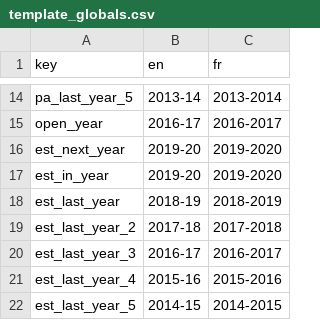
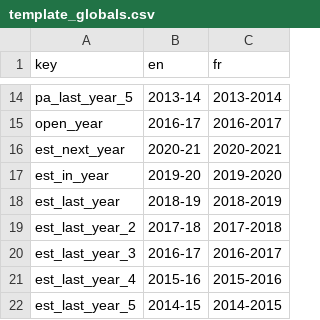
Before and after one commit to TBS-EACPD/infobase, a CSV file: client/src/common_text/template_globals.csv, drawn as a sheet; only a part is shown, gaps mark what is left out.

```diff
--- a/client/src/common_text/template_globals.csv
+++ b/client/src/common_text/template_globals.csv
@@ -15,3 +15,3 @@ pa_last_year_5,2013-14,2013-2014
 open_year,2016-17,2016-2017
-est_next_year,2019-20,2019-2020
+est_next_year,2020-21,2020-2021
 est_in_year,2019-20,2019-2020
```
Also changed, not shown: data/org_activity_estimates.csv, 2 other files.
